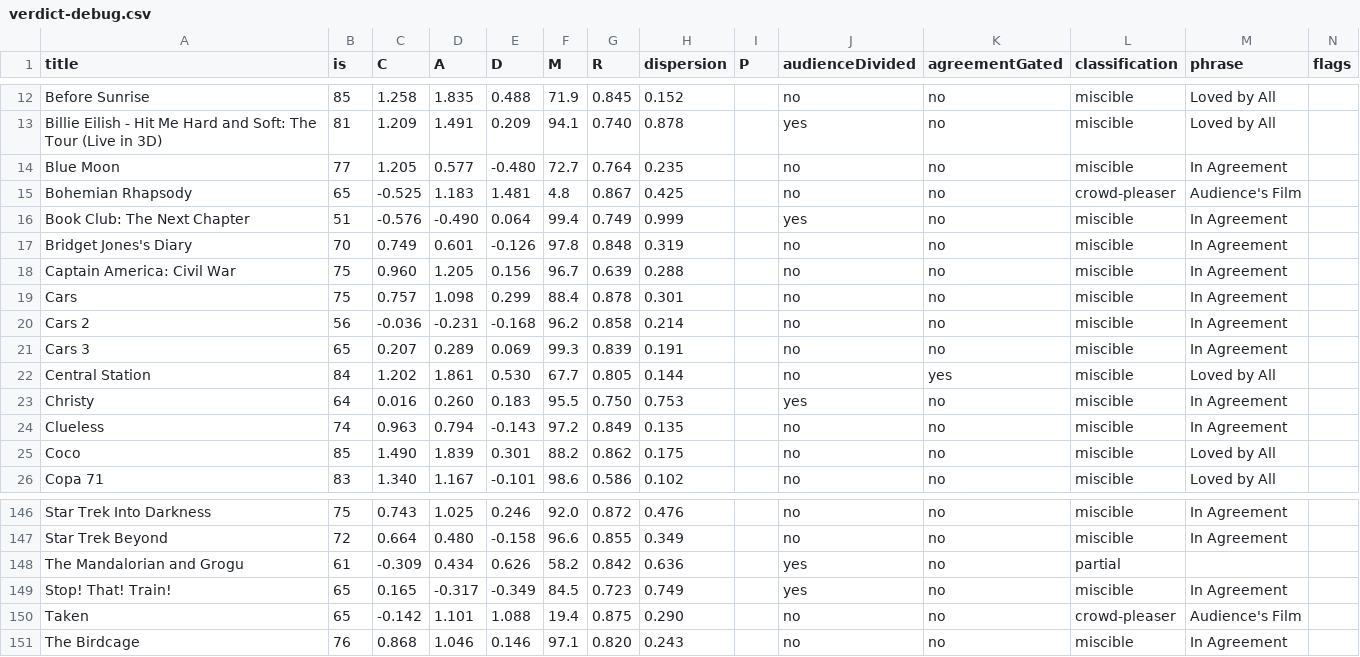
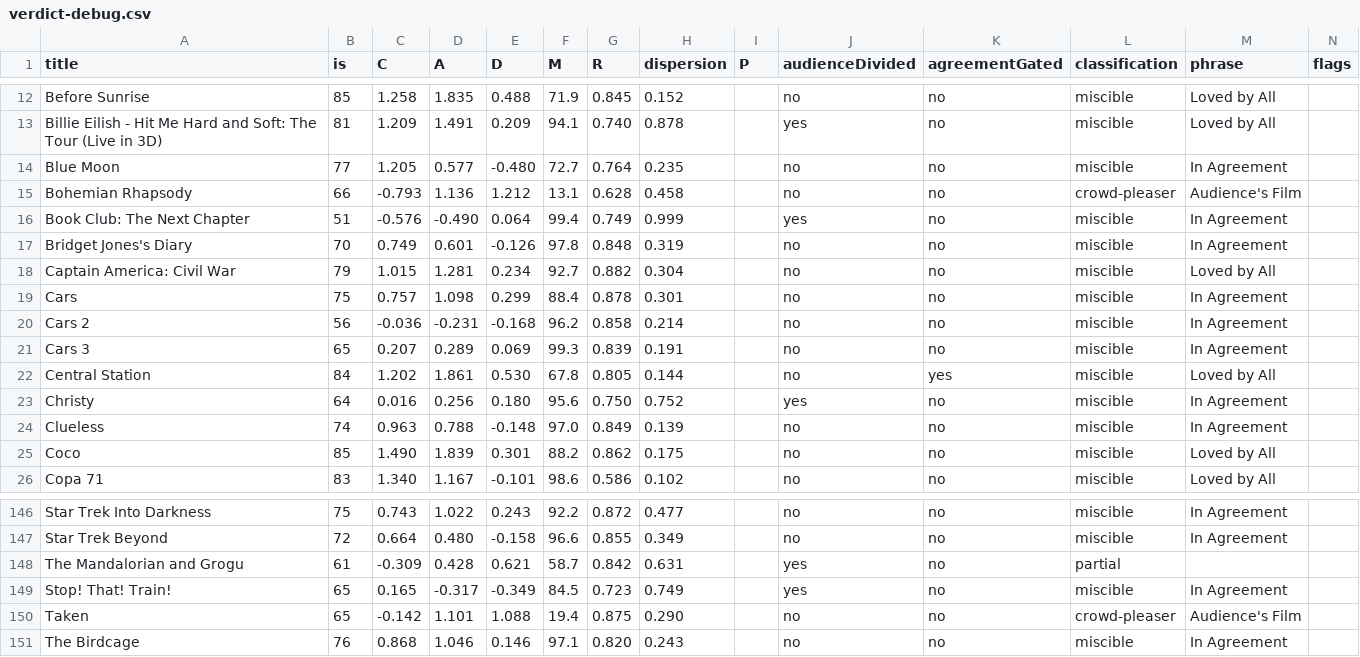
Before and after one commit to neilashah/seatback-cinema, a CSV file: pipeline/verdict-debug.csv, drawn as a sheet; only a part is shown, gaps mark what is left out; the diff covers the shown part only.

```diff
--- a/pipeline/verdict-debug.csv
+++ b/pipeline/verdict-debug.csv
@@ -14,6 +14,6 @@ title,is,C,A,D,M,R,dispersion,P,audienceDivided,agreementGated,classification,ph
 "Blue Moon",77,1.205,0.577,-0.480,72.7,0.764,0.235,,no,no,miscible,"In Agreement",
-"Bohemian Rhapsody",65,-0.525,1.183,1.481,4.8,0.867,0.425,,no,no,crowd-pleaser,"Audience's Film",
+"Bohemian Rhapsody",66,-0.793,1.136,1.212,13.1,0.628,0.458,,no,no,crowd-pleaser,"Audience's Film",
 "Book Club: The Next Chapter",51,-0.576,-0.490,0.064,99.4,0.749,0.999,,yes,no,miscible,"In Agreement",
 "Bridget Jones's Diary",70,0.749,0.601,-0.126,97.8,0.848,0.319,,no,no,miscible,"In Agreement",
-"Captain America: Civil War",75,0.960,1.205,0.156,96.7,0.639,0.288,,no,no,miscible,"In Agreement",
+"Captain America: Civil War",79,1.015,1.281,0.234,92.7,0.882,0.304,,no,no,miscible,"Loved by All",
 "Cars",75,0.757,1.098,0.299,88.4,0.878,0.301,,no,no,miscible,"In Agreement",
@@ -21,5 +21,5 @@ title,is,C,A,D,M,R,dispersion,P,audienceDivided,agreementGated,classification,ph
 "Cars 3",65,0.207,0.289,0.069,99.3,0.839,0.191,,no,no,miscible,"In Agreement",
-"Central Station",84,1.202,1.861,0.530,67.7,0.805,0.144,,no,yes,miscible,"Loved by All",
-"Christy",64,0.016,0.260,0.183,95.5,0.750,0.753,,yes,no,miscible,"In Agreement",
-"Clueless",74,0.963,0.794,-0.143,97.2,0.849,0.135,,no,no,miscible,"In Agreement",
+"Central Station",84,1.202,1.861,0.530,67.8,0.805,0.144,,no,yes,miscible,"Loved by All",
+"Christy",64,0.016,0.256,0.180,95.6,0.750,0.752,,yes,no,miscible,"In Agreement",
+"Clueless",74,0.963,0.788,-0.148,97.0,0.849,0.139,,no,no,miscible,"In Agreement",
 "Coco",85,1.490,1.839,0.301,88.2,0.862,0.175,,no,no,miscible,"Loved by All",
@@ -146,4 +146,4 @@ title,is,C,A,D,M,R,dispersion,P,audienceDivided,agreementGated,classification,ph
-"Star Trek Into Darkness",75,0.743,1.025,0.246,92.0,0.872,0.476,,no,no,miscible,"In Agreement",
+"Star Trek Into Darkness",75,0.743,1.022,0.243,92.2,0.872,0.477,,no,no,miscible,"In Agreement",
 "Star Trek Beyond",72,0.664,0.480,-0.158,96.6,0.855,0.349,,no,no,miscible,"In Agreement",
-"The Mandalorian and Grogu",61,-0.309,0.434,0.626,58.2,0.842,0.636,,yes,no,partial,"",
+"The Mandalorian and Grogu",61,-0.309,0.428,0.621,58.7,0.842,0.631,,yes,no,partial,"",
 "Stop! That! Train!",65,0.165,-0.317,-0.349,84.5,0.723,0.749,,yes,no,miscible,"In Agreement",
```
Also changed, not shown: 162 edited cells elsewhere in this file, 1 other file.
